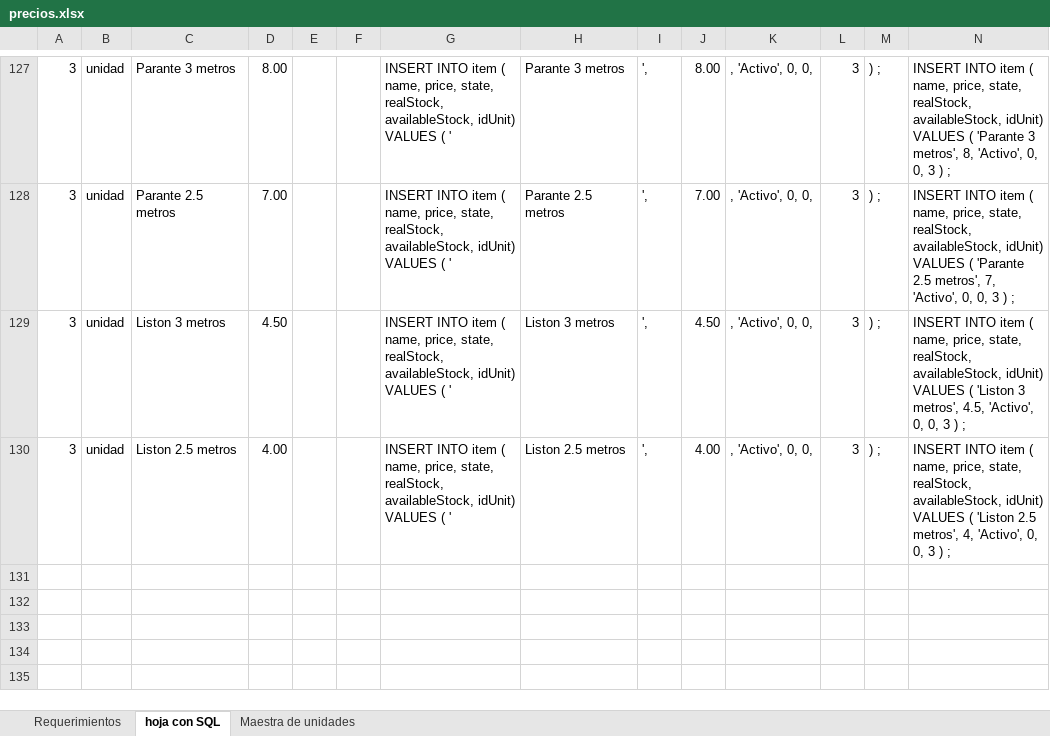
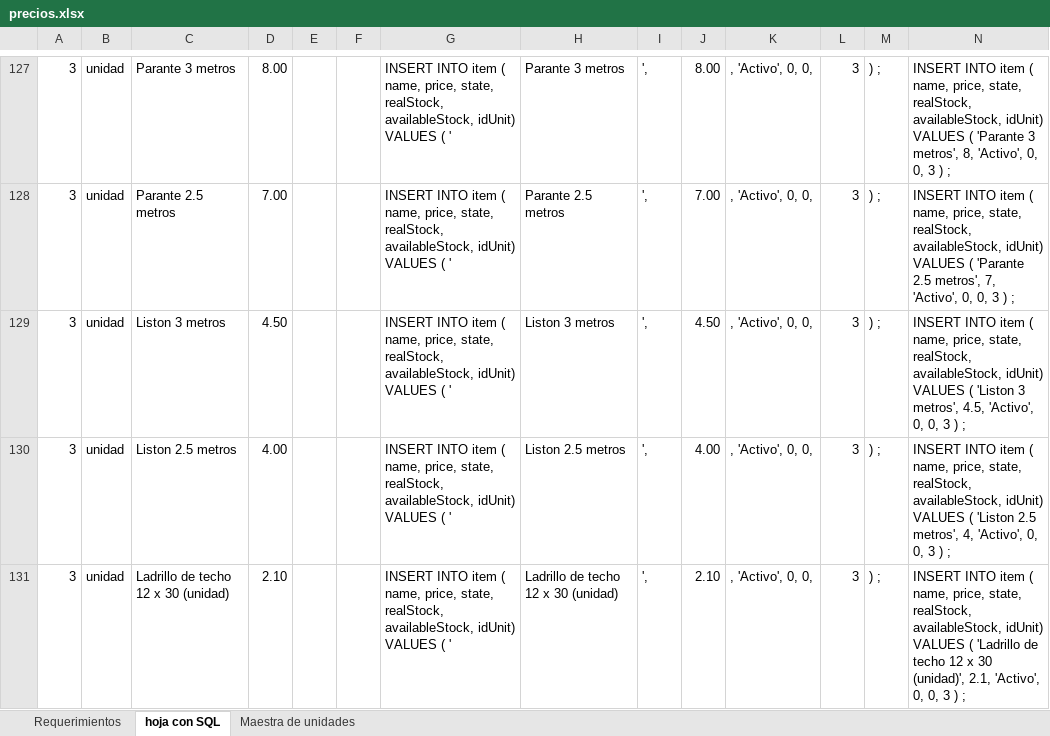
Before and after one commit to cmlpsuperior/omni, an Excel workbook: database/BD/backup/precios.xlsx, sheet hoja con SQL, drawn as a sheet; only a part is shown, gaps mark what is left out; values as stored, in another font and other column widths than the file's, no borders; the diff names each change by its address in the sheet, - before the commit and + after, or states it on an @@ line.

Commit message:
busqueda de items mejorado!

```diff
--- a/database/BD/backup/precios.xlsx (sheet hoja con SQL)
+++ b/database/BD/backup/precios.xlsx (sheet hoja con SQL)
+row 131: 3 | unidad | Ladrillo de techo 12 x 30 (unidad) | 2.10 |  |  | INSERT INTO item ( name, price, state, realStock, availableStock, idUnit) VALUES ( ' | Ladrillo de techo 12 x 30 (unidad) | ', | 2.10 | , 'Activo', 0, 0, | 3 | ) ; | INSERT INTO item ( name, price, state, realStock, availableStock, idUnit) VALUES ( 'Ladrillo de techo 12 x 30 (unidad)', 2.1, 'Activo', 0, 0, 3 ) ;
```
Also changed, not shown: 2 other files.
